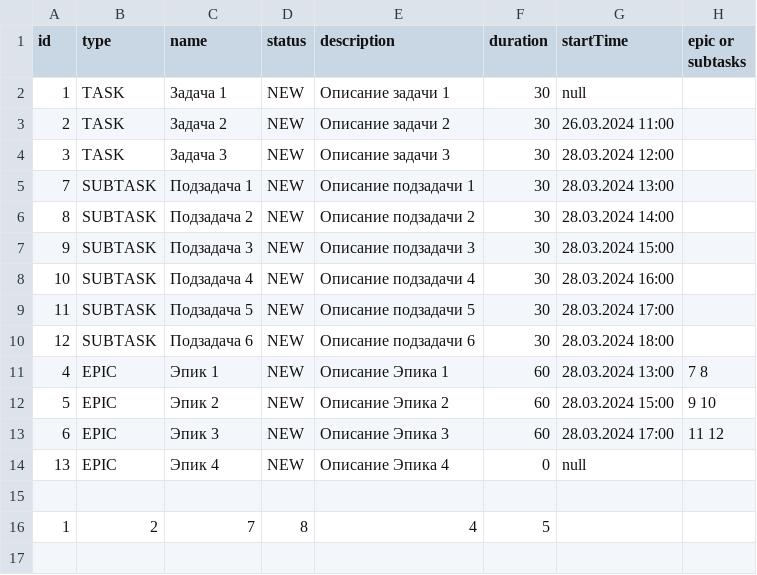
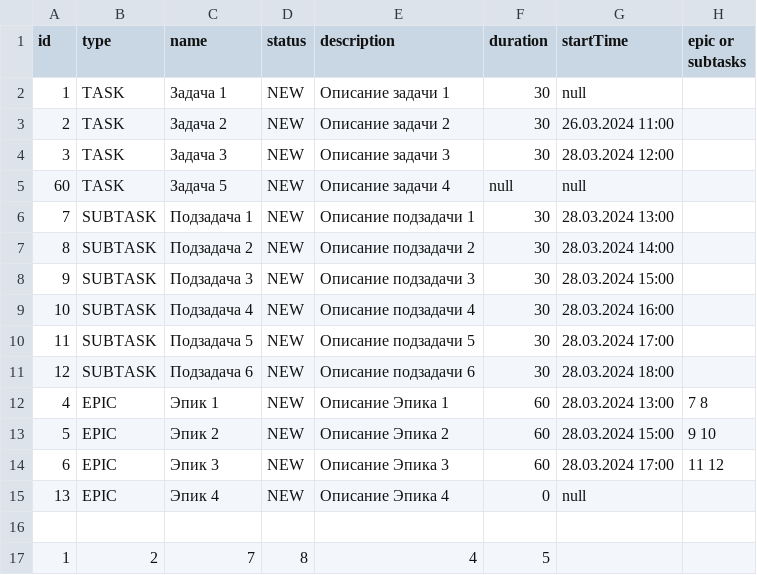
Before and after one commit to RuslanRinatovich/java-kanban, a CSV file: tasks.csv, drawn as a sheet.

```diff
--- a/tasks.csv
+++ b/tasks.csv
@@ -4,2 +4,3 @@ id,type,name,status,description,duration,startTime,epic or subtasks
 3,TASK,Задача 3,NEW,Описание задачи 3,30,28.03.2024 12:00
+60,TASK,Задача 5,NEW,Описание задачи 4,null,null
 7,SUBTASK,Подзадача 1,NEW,Описание подзадачи 1,30,28.03.2024 13:00
```
Also changed, not shown: 2 other files.
